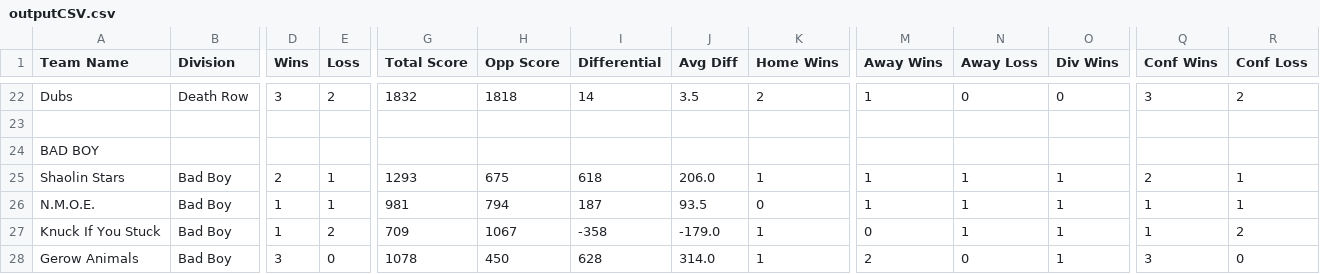
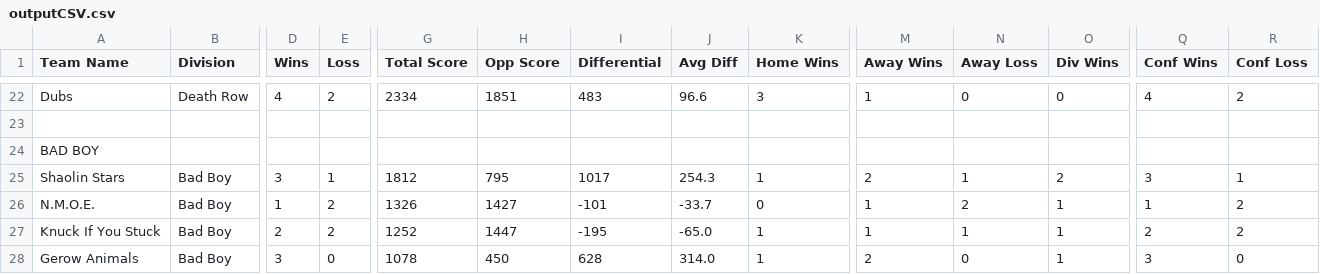
Before and after one commit to rtillies/wsos_spades_stats, a CSV file: data/outputCSV.csv, drawn as a sheet; only a part is shown, gaps mark what is left out; the diff covers the shown part only; the diff names each change by its address in the sheet, - before the commit and + after, or states it on an @@ line.

```diff
--- a/data/outputCSV.csv
+++ b/data/outputCSV.csv
-D22 (Wins): 3
+D22 (Wins): 4
-G22 (Total Score): 1832
+G22 (Total Score): 2334
-H22 (Opp Score): 1818
+H22 (Opp Score): 1851
-I22 (Differential): 14
+I22 (Differential): 483
-J22 (Avg Diff): 3.5
+J22 (Avg Diff): 96.6
-K22 (Home Wins): 2
+K22 (Home Wins): 3
-Q22 (Conf Wins): 3
+Q22 (Conf Wins): 4
-D25 (Wins): 2
+D25 (Wins): 3
-G25 (Total Score): 1293
+G25 (Total Score): 1812
-H25 (Opp Score): 675
+H25 (Opp Score): 795
-I25 (Differential): 618
+I25 (Differential): 1017
-J25 (Avg Diff): 206.0
+J25 (Avg Diff): 254.3
-M25 (Away Wins): 1
+M25 (Away Wins): 2
-O25 (Div Wins): 1
+O25 (Div Wins): 2
-Q25 (Conf Wins): 2
+Q25 (Conf Wins): 3
-E26 (Loss): 1
+E26 (Loss): 2
-G26 (Total Score): 981
+G26 (Total Score): 1326
-H26 (Opp Score): 794
+H26 (Opp Score): 1427
-I26 (Differential): 187
+I26 (Differential): -101
-J26 (Avg Diff): 93.5
+J26 (Avg Diff): -33.7
-N26 (Away Loss): 1
+N26 (Away Loss): 2
-R26 (Conf Loss): 1
+R26 (Conf Loss): 2
-D27 (Wins): 1
+D27 (Wins): 2
-G27 (Total Score): 709
+G27 (Total Score): 1252
-H27 (Opp Score): 1067
+H27 (Opp Score): 1447
-I27 (Differential): -358
+I27 (Differential): -195
-J27 (Avg Diff): -179.0
+J27 (Avg Diff): -65.0
-M27 (Away Wins): 0
+M27 (Away Wins): 1
-Q27 (Conf Wins): 1
+Q27 (Conf Wins): 2
```
Also changed, not shown: 97 edited cells elsewhere in this file, data/Week02CSV.csv.
